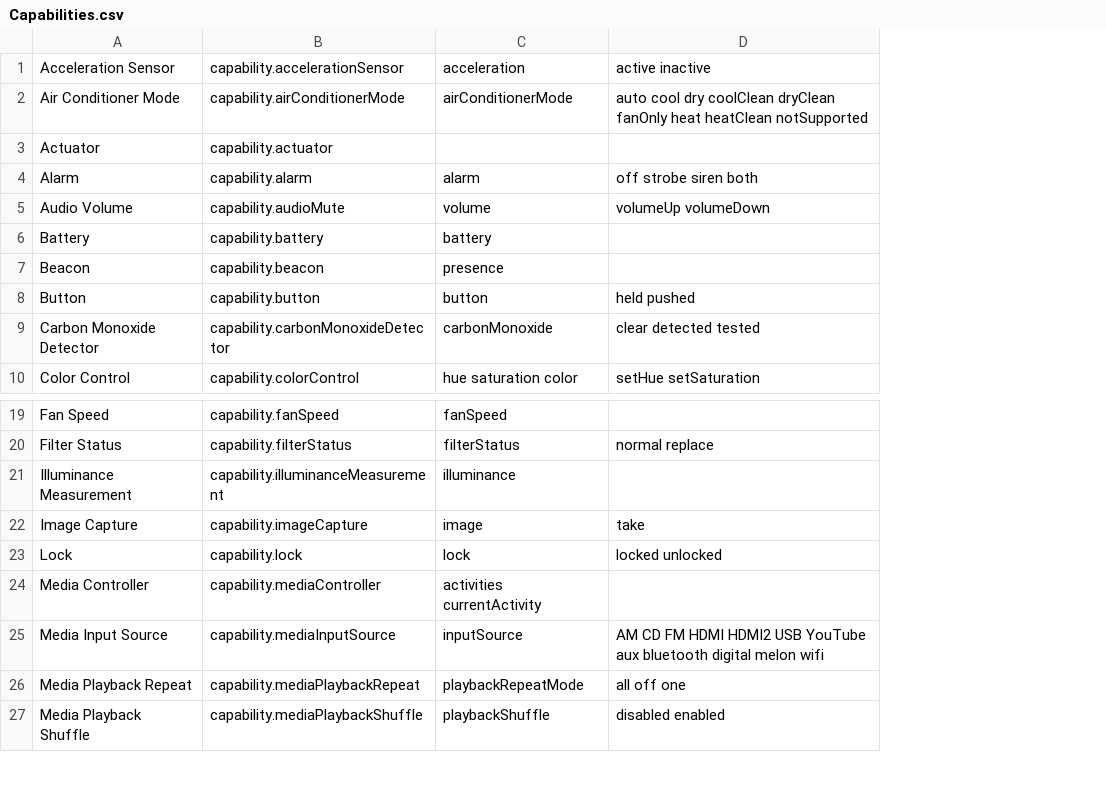
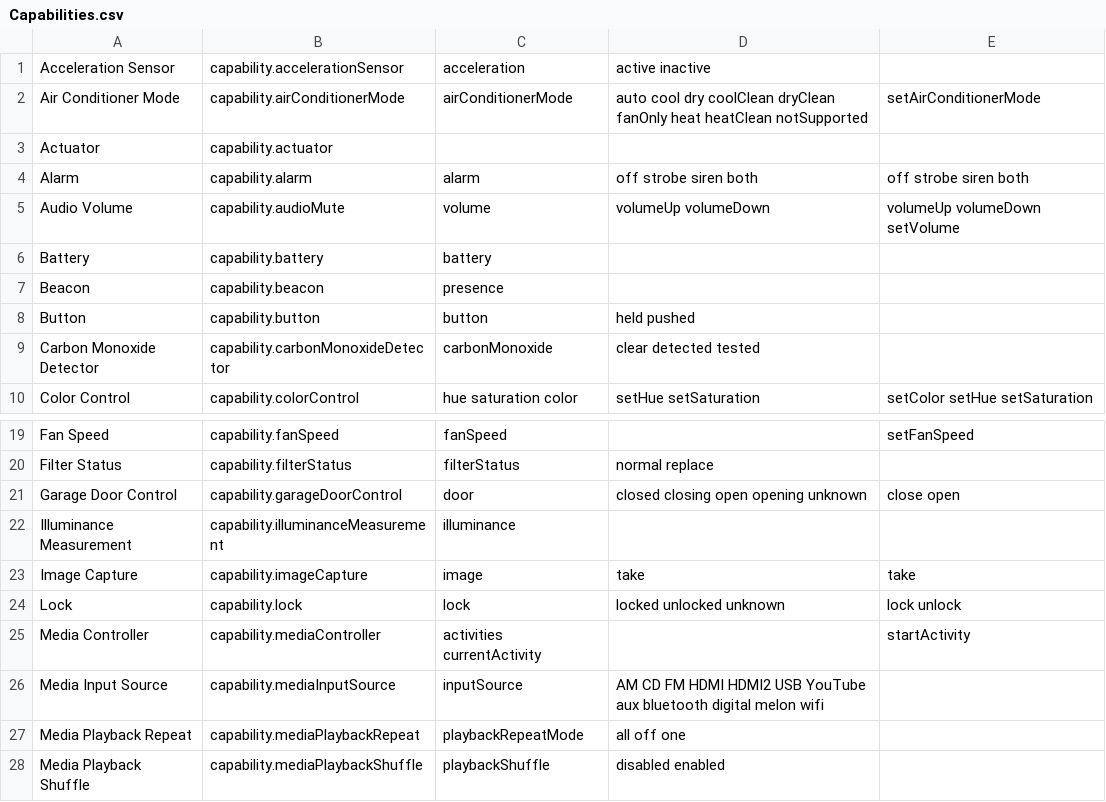
Before and after one commit to baknayeon/smartvisual, a CSV file: Capabilities.csv, drawn as a sheet; only a part is shown, gaps mark what is left out; addresses are those after the commit; the diff names each change by its address in the sheet, - before the commit and + after, or states it on an @@ line.

```diff
--- a/Capabilities.csv
+++ b/Capabilities.csv
+column E, rows 2-10: setAirConditionerMode |  | off strobe siren both | volumeUp volumeDown setVolume |  |  |  |  | setColor setHue setSaturation; row 19: setFanSpeed; rows 23-25: take | lock unlock | startActivity
+row 21: Garage Door Control | capability.garageDoorControl | door | closed closing open opening unknown | close open
-D24: locked unlocked
+D24: locked unlocked unknown
```
Also changed, not shown: 11 other files.
